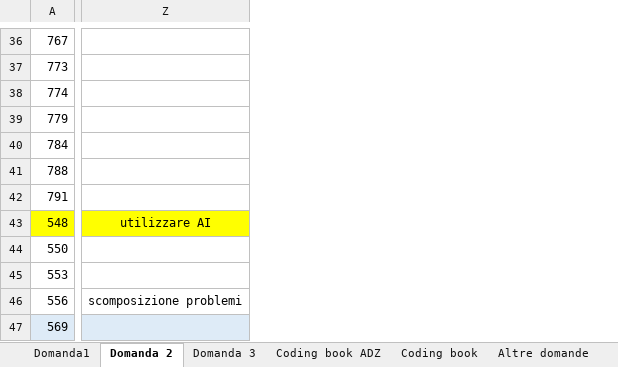
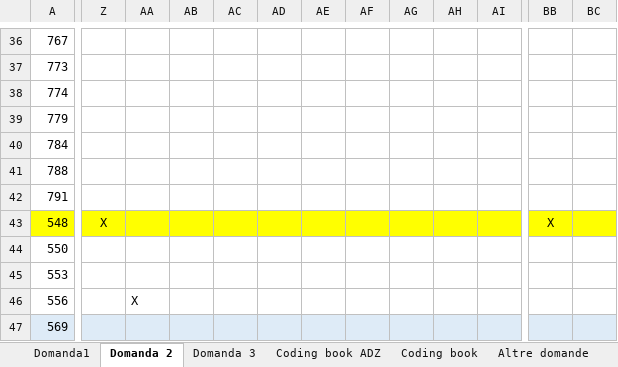
Before and after one commit to enriconardelli/analisi_questionari, an Excel workbook: questionario-insegnanti-campione-60-ADZ.xlsx, sheet Domanda 2, drawn as a sheet; only a part is shown, gaps mark what is left out; values as stored, in another font and other column widths than the file's, no borders; table styles not drawn; removed rows and columns are numbered as before the commit, all else as after; the diff covers the shown part only; the diff names each change by its address in the sheet, - before the commit and + after, or states it on an @@ line.

```diff
--- a/questionario-insegnanti-campione-60-ADZ.xlsx (sheet Domanda 2)
+++ b/questionario-insegnanti-campione-60-ADZ.xlsx (sheet Domanda 2)
-column Z, rows 43-46: utilizzare AI |  |  | scomposizione problemi
+column Z, row 43: X
+column AA, row 46: X
+column AB, empty
+column AC, empty
+column AD, empty
+column AE, empty
+column AF, empty
+column AG, empty
+column AH, empty
+column AI, empty
+column BB, row 43: X
+column BC, empty
```
Also changed, not shown: 13 added columns, 10 edited cells and cell formats elsewhere in this sheet, sheet Domanda1, sheet Domanda 3, questionario-insegnanti-campione-60-CM.xlsx, questionario-insegnanti-campione-60-EN.xlsx, 31 other files.
